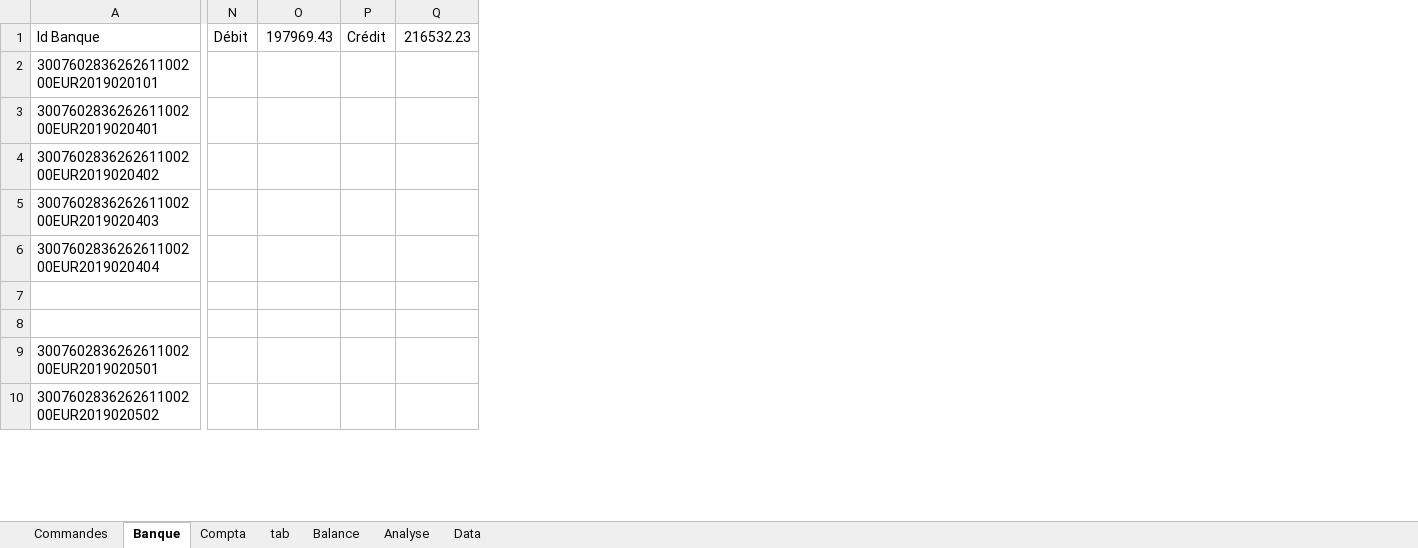
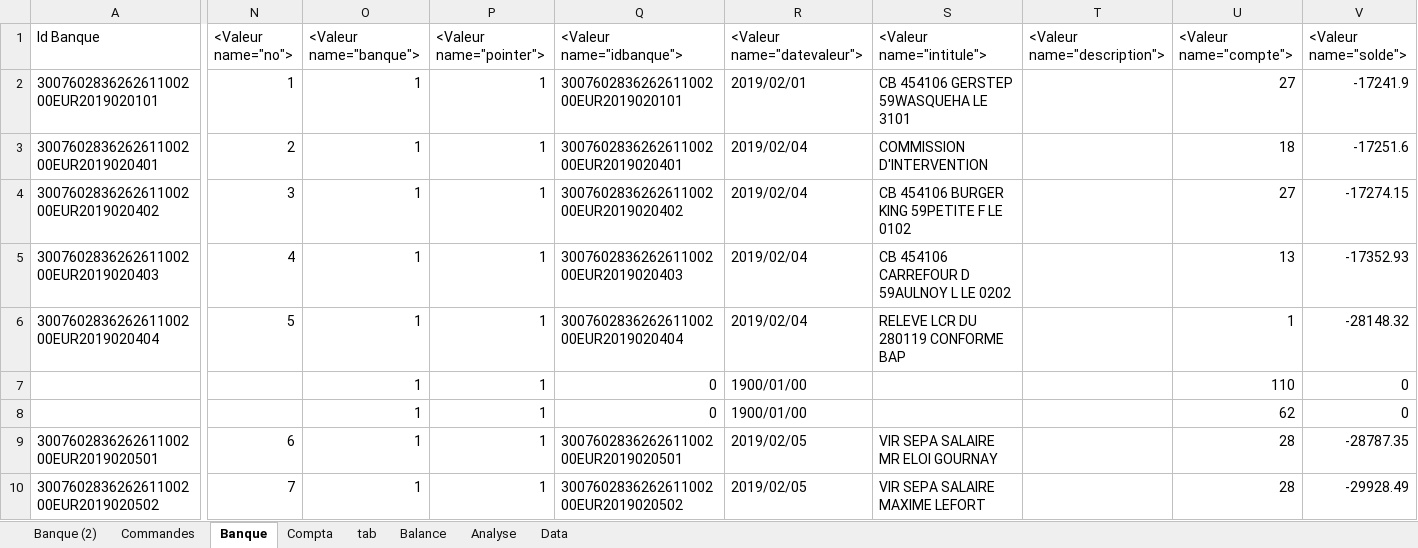
Before and after one commit to Titifonky/Compta_App-V1, an Excel workbook: Compta_App V1/Comptes 2019.xlsm, sheet Banque, drawn as a sheet; only a part is shown, gaps mark what is left out; values as stored, in another font and other column widths than the file's, no borders; removed rows and columns are numbered as before the commit, all else as after; the diff covers the shown part only; the diff names each change by its address in the sheet, - before the commit and + after, or states it on an @@ line.

```diff
--- a/Compta_App V1/Comptes 2019.xlsm (sheet Banque)
+++ b/Compta_App V1/Comptes 2019.xlsm (sheet Banque)
+sheet tab: Banque (2)
-column N (Débit), empty
-column O (197969.43), empty
-column P (Crédit), empty
-column Q (216532.23), empty
+column N (<Valeur name="no">), rows 2-10: 1 | 2 | 3 | 4 | 5 |  |  | 6 | 7
+column O (<Valeur name="banque">), rows 2-10: all 1
+column P (<Valeur name="pointer">), rows 2-10: all 1
+column Q (<Valeur name="idbanque">), rows 2-10: 300760283626261100200EUR2019020101 | 300760283626261100200EUR2019020401 | 300760283626261100200EUR2019020402 | 300760283626261100200EUR2019020403 | 300760283626261100200EUR2019020404 | 0 | 0 | 300760283626261100200EUR2019020501 | 300760283626261100200EUR2019020502
+column R (<Valeur name="datevaleur">), rows 2-10: 2019/02/01 | 2019/02/04 | 2019/02/04 | 2019/02/04 | 2019/02/04 | 1900/01/00 | 1900/01/00 | 2019/02/05 | 2019/02/05
+column S (<Valeur name="intitule">), rows 2-10: CB 454106 GERSTEP 59WASQUEHA LE 3101 | COMMISSION D'INTERVENTION | CB 454106 BURGER KING 59PETITE F LE 0102 | CB 454106 CARREFOUR D 59AULNOY L LE 0202 | RELEVE LCR DU 280119 CONFORME BAP |  |  | VIR SEPA SALAIRE MR ELOI GOURNAY | VIR SEPA SALAIRE MAXIME LEFORT
+column T (<Valeur name="description">), empty
+column U (<Valeur name="compte">), rows 2-10: 27 | 18 | 27 | 13 | 1 | 110 | 62 | 28 | 28
+column V (<Valeur name="solde">), rows 2-10: -17241.9 | -17251.6 | -17274.15 | -17352.93 | -28148.32 | 0 | 0 | -28787.35 | -29928.49
```
Also changed, not shown: 18 added columns elsewhere in this sheet, sheet Compta, sheet tab, 2 other files.
